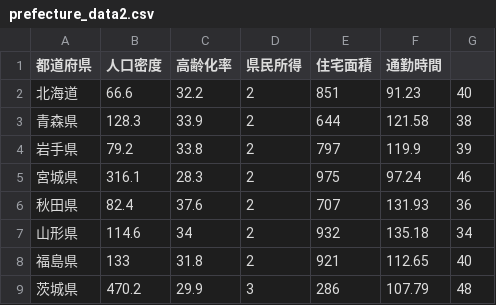
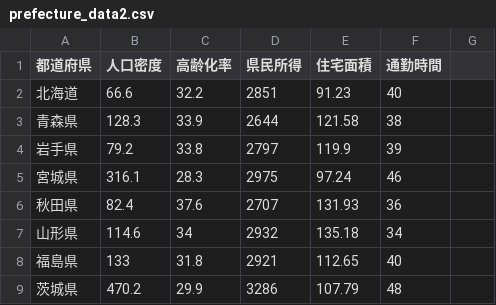
Before and after one commit to dokushin/MDA_DATA1, a CSV file: prefecture_data2.csv, drawn as a sheet; only a part is shown; the diff covers the shown part only.

Commit message:
Fix population data formatting in prefecture_data2.csv

```diff
--- a/prefecture_data2.csv
+++ b/prefecture_data2.csv
@@ -1,9 +1,9 @@
 都道府県,人口密度,高齢化率,県民所得,住宅面積,通勤時間
-北海道,66.6,32.2,2,851,91.23,40
-青森県,128.3,33.9,2,644,121.58,38
-岩手県,79.2,33.8,2,797,119.9,39
-宮城県,316.1,28.3,2,975,97.24,46
-秋田県,82.4,37.6,2,707,131.93,36
-山形県,114.6,34,2,932,135.18,34
-福島県,133,31.8,2,921,112.65,40
-茨城県,470.2,29.9,3,286,107.79,48
+北海道,66.6,32.2,2851,91.23,40
+青森県,128.3,33.9,2644,121.58,38
+岩手県,79.2,33.8,2797,119.9,39
+宮城県,316.1,28.3,2975,97.24,46
+秋田県,82.4,37.6,2707,131.93,36
+山形県,114.6,34,2932,135.18,34
+福島県,133,31.8,2921,112.65,40
+茨城県,470.2,29.9,3286,107.79,48
```
Also changed, not shown: 132 edited cells elsewhere in this file.
